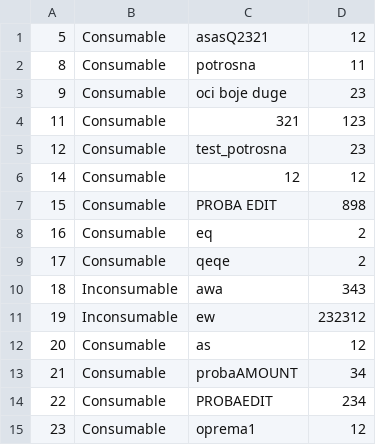
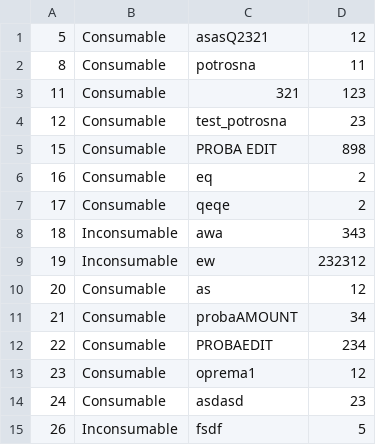
Before and after one commit to ilijabrdar/hospital_system, a CSV file: upravnikKT2/upravnikKT2/Resources/Data/equipment.csv, drawn as a sheet.

Commit message:
Drug dialog improved adding ingredients, sortBtn solved, combobox sorted and search enabled, shortcuts for switching all tabs implemented, room equipment inventory visible on button click

```diff
--- a/upravnikKT2/upravnikKT2/Resources/Data/equipment.csv
+++ b/upravnikKT2/upravnikKT2/Resources/Data/equipment.csv
@@ -2,6 +2,4 @@
 8,Consumable,potrosna,11
-9,Consumable,oci boje duge,23
 11,Consumable,321,123
 12,Consumable,test_potrosna,23
-14,Consumable,12,12
 15,Consumable,PROBA EDIT,898
@@ -15 +13,3 @@
 23,Consumable,oprema1,12
+24,Consumable,asdasd,23
+26,Inconsumable,fsdf,5
```
Also changed, not shown: 16 other files.
